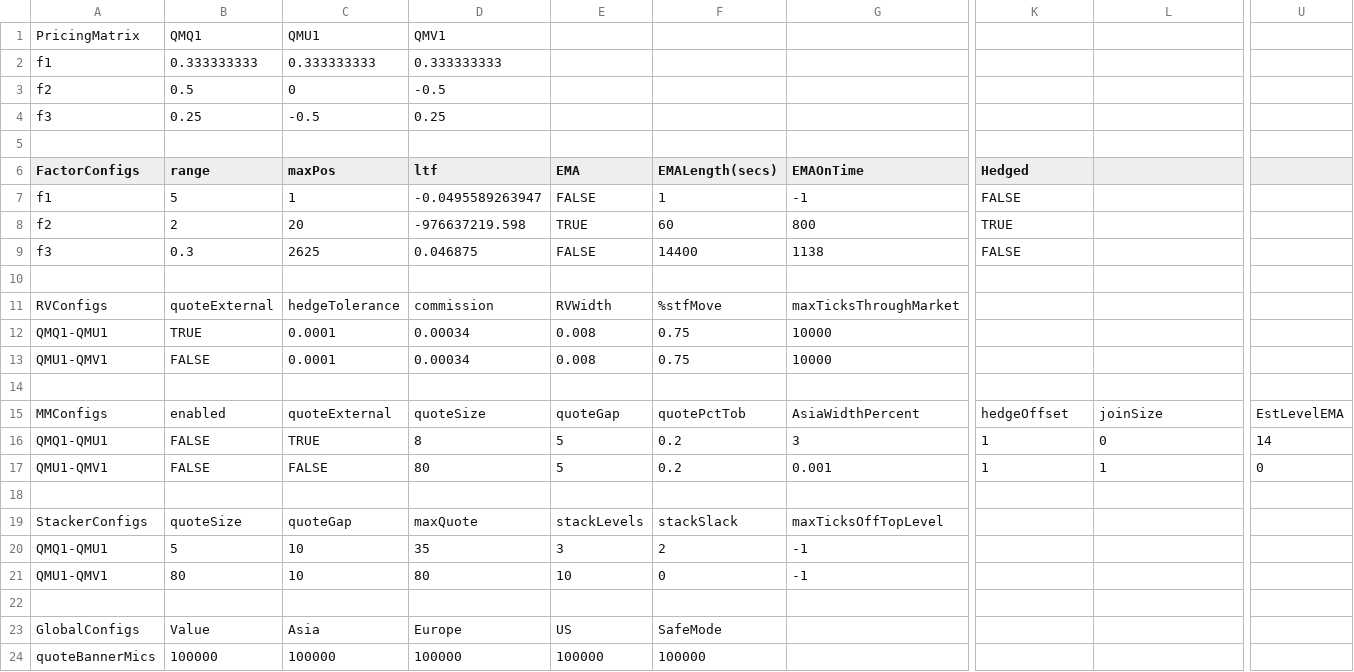
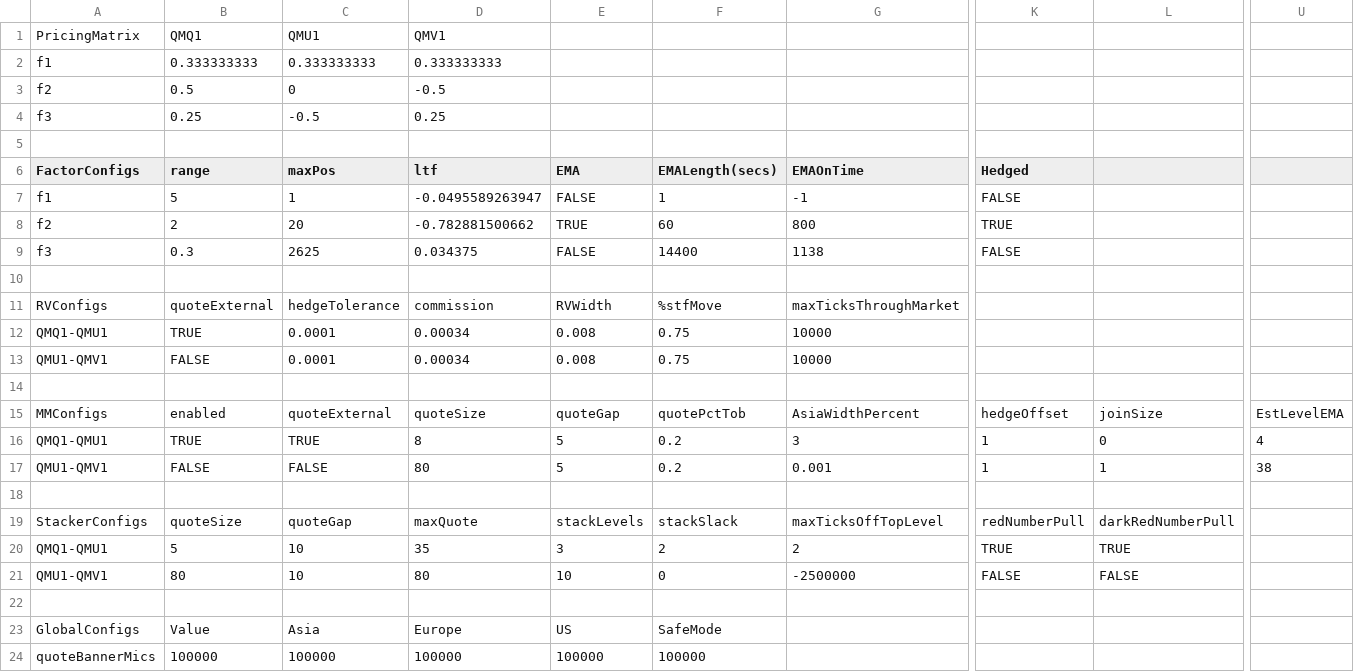
Before and after one commit to kzhdev/strats, a CSV file: config/minimal_cme/CME_small_model.csv, drawn as a sheet; only a part is shown, gaps mark what is left out; the diff names each change by its address in the sheet, - before the commit and + after, or states it on an @@ line.

Commit message:
Implement Economic Number

```diff
--- a/config/minimal_cme/CME_small_model.csv
+++ b/config/minimal_cme/CME_small_model.csv
-D8 (ltf): -976637219.598
+D8 (ltf): -0.782881500662
-D9 (ltf): 0.046875
+D9 (ltf): 0.034375
-B16 (range): FALSE
+B16 (range): TRUE
-U16: 14
+U16: 4
-U17: 0
+U17: 38
-K19 (Hedged): (empty)
+K19 (Hedged): redNumberPull
-L19: (empty)
+L19: darkRedNumberPull
-G20 (EMAOnTime): -1
+G20 (EMAOnTime): 2
-K20 (Hedged): (empty)
+K20 (Hedged): TRUE
-L20: (empty)
+L20: TRUE
-G21 (EMAOnTime): -1
+G21 (EMAOnTime): -2500000
-K21 (Hedged): (empty)
+K21 (Hedged): FALSE
-L21: (empty)
+L21: FALSE
```
Also changed, not shown: 13 other files.
